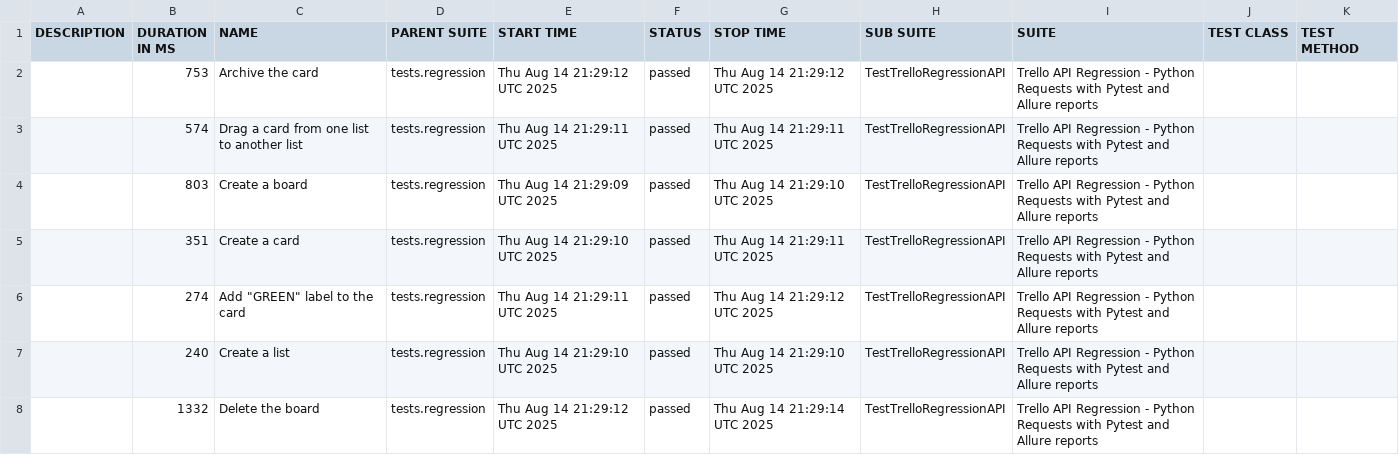
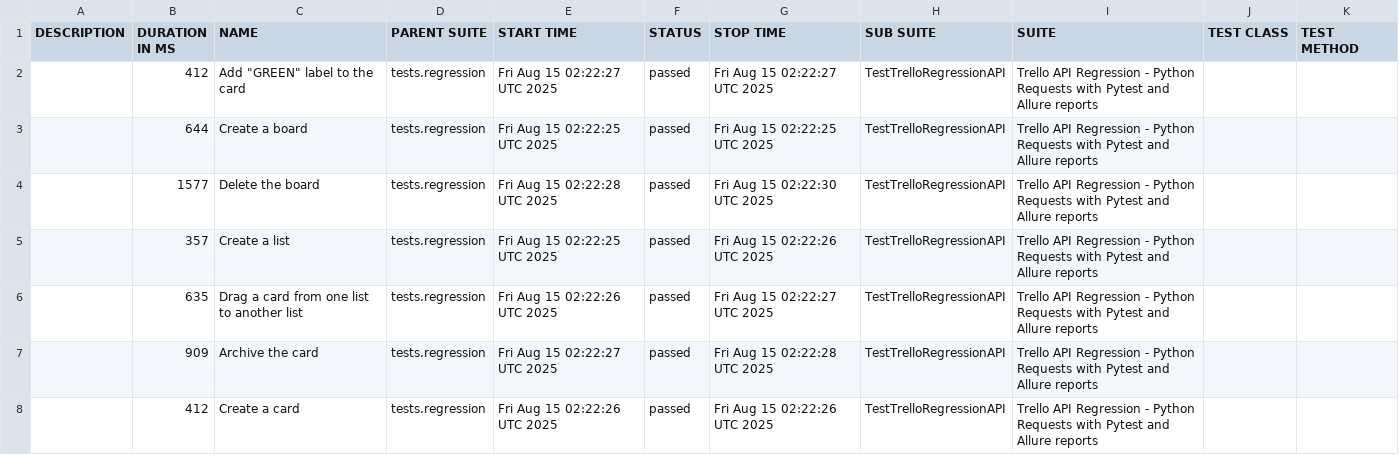
Before and after one commit to vkqapro/pythonRequestsAPI, a CSV file: data/suites.csv, drawn as a sheet.

Commit message:
Deploying to gh-pages from @ vkqapro/pythonRequestsAPI@35859a215af848e7e6b5d2f0d7978cee2e6928b4 🚀

```diff
--- a/data/suites.csv
+++ b/data/suites.csv
@@ -1,8 +1,8 @@
 "DESCRIPTION","DURATION IN MS","NAME","PARENT SUITE","START TIME","STATUS","STOP TIME","SUB SUITE","SUITE","TEST CLASS","TEST METHOD"
-"","753","Archive the card","tests.regression","Thu Aug 14 21:29:12 UTC 2025","passed","Thu Aug 14 21:29:12 UTC 2025","TestTrelloRegressionAPI","Trello API Regression - Python Requests with Pytest and Allure reports","",""
-"","574","Drag a card from one list to another list","tests.regression","Thu Aug 14 21:29:11 UTC 2025","passed","Thu Aug 14 21:29:11 UTC 2025","TestTrelloRegressionAPI","Trello API Regression - Python Requests with Pytest and Allure reports","",""
-"","803","Create a board","tests.regression","Thu Aug 14 21:29:09 UTC 2025","passed","Thu Aug 14 21:29:10 UTC 2025","TestTrelloRegressionAPI","Trello API Regression - Python Requests with Pytest and Allure reports","",""
-"","351","Create a card","tests.regression","Thu Aug 14 21:29:10 UTC 2025","passed","Thu Aug 14 21:29:11 UTC 2025","TestTrelloRegressionAPI","Trello API Regression - Python Requests with Pytest and Allure reports","",""
-"","274","Add ""GREEN"" label to the card","tests.regression","Thu Aug 14 21:29:11 UTC 2025","passed","Thu Aug 14 21:29:12 UTC 2025","TestTrelloRegressionAPI","Trello API Regression - Python Requests with Pytest and Allure reports","",""
-"","240","Create a list","tests.regression","Thu Aug 14 21:29:10 UTC 2025","passed","Thu Aug 14 21:29:10 UTC 2025","TestTrelloRegressionAPI","Trello API Regression - Python Requests with Pytest and Allure reports","",""
-"","1332","Delete the board","tests.regression","Thu Aug 14 21:29:12 UTC 2025","passed","Thu Aug 14 21:29:14 UTC 2025","TestTrelloRegressionAPI","Trello API Regression - Python Requests with Pytest and Allure reports","",""
+"","412","Add ""GREEN"" label to the card","tests.regression","Fri Aug 15 02:22:27 UTC 2025","passed","Fri Aug 15 02:22:27 UTC 2025","TestTrelloRegressionAPI","Trello API Regression - Python Requests with Pytest and Allure reports","",""
+"","644","Create a board","tests.regression","Fri Aug 15 02:22:25 UTC 2025","passed","Fri Aug 15 02:22:25 UTC 2025","TestTrelloRegressionAPI","Trello API Regression - Python Requests with Pytest and Allure reports","",""
+"","1577","Delete the board","tests.regression","Fri Aug 15 02:22:28 UTC 2025","passed","Fri Aug 15 02:22:30 UTC 2025","TestTrelloRegressionAPI","Trello API Regression - Python Requests with Pytest and Allure reports","",""
+"","357","Create a list","tests.regression","Fri Aug 15 02:22:25 UTC 2025","passed","Fri Aug 15 02:22:26 UTC 2025","TestTrelloRegressionAPI","Trello API Regression - Python Requests with Pytest and Allure reports","",""
+"","635","Drag a card from one list to another list","tests.regression","Fri Aug 15 02:22:26 UTC 2025","passed","Fri Aug 15 02:22:27 UTC 2025","TestTrelloRegressionAPI","Trello API Regression - Python Requests with Pytest and Allure reports","",""
+"","909","Archive the card","tests.regression","Fri Aug 15 02:22:27 UTC 2025","passed","Fri Aug 15 02:22:28 UTC 2025","TestTrelloRegressionAPI","Trello API Regression - Python Requests with Pytest and Allure reports","",""
+"","412","Create a card","tests.regression","Fri Aug 15 02:22:26 UTC 2025","passed","Fri Aug 15 02:22:26 UTC 2025","TestTrelloRegressionAPI","Trello API Regression - Python Requests with Pytest and Allure reports","",""
```
Also changed, not shown: 28 other files.
